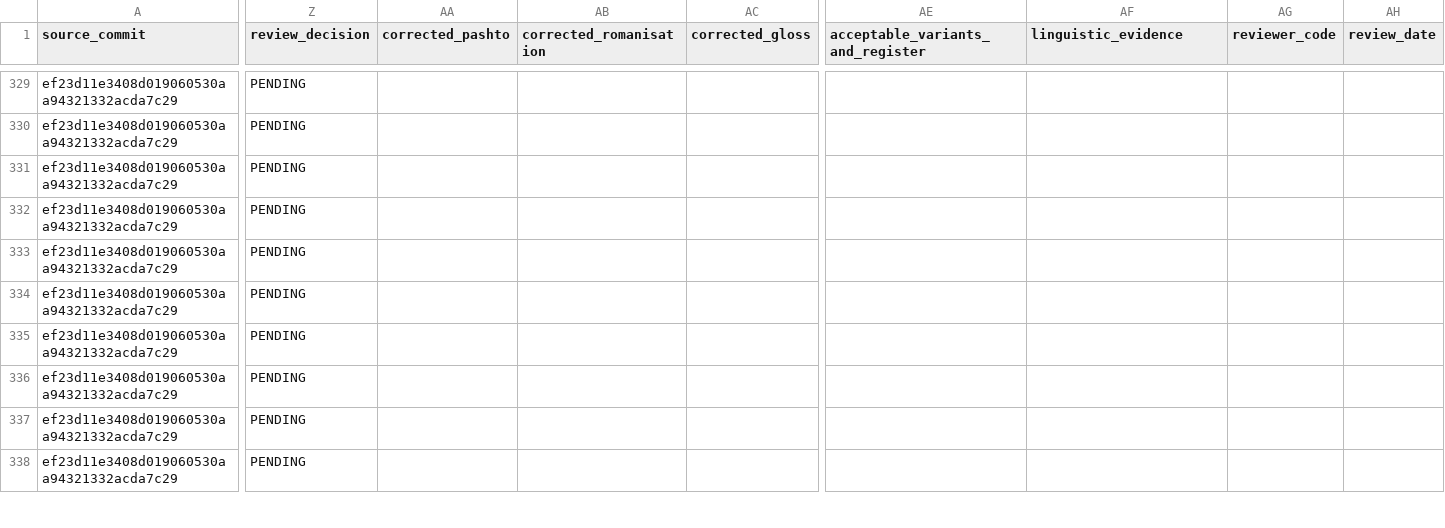
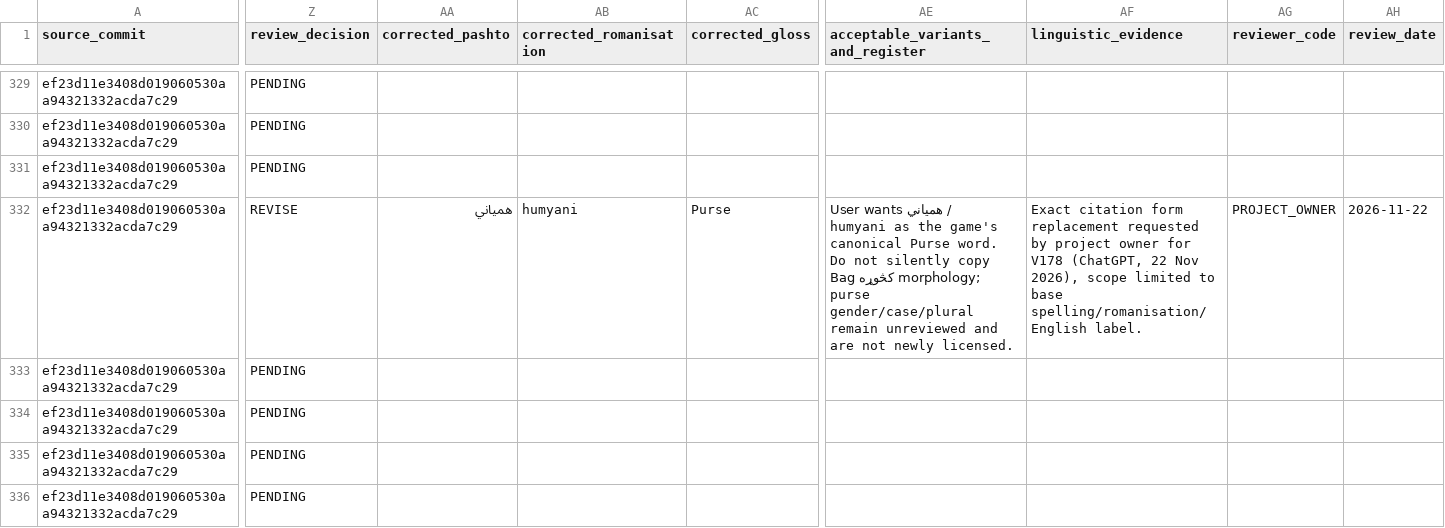
Before and after one commit to Anton0095/pashto-quest, a CSV file: docs/language-review/WEEK1_FORM_REVIEW.csv, drawn as a sheet; only a part is shown, gaps mark what is left out; the shorter side is filled out with more unchanged rows; the diff covers the shown part only; the diff names each change by its address in the sheet, - before the commit and + after, or states it on an @@ line.

Commit message:
docs(language): record Day 7 owner review, purse wording and weigh/go sense distinction

```diff
--- a/docs/language-review/WEEK1_FORM_REVIEW.csv
+++ b/docs/language-review/WEEK1_FORM_REVIEW.csv
-Z332 (review_decision): PENDING
+Z332 (review_decision): REVISE
-AA332 (corrected_pashto): (empty)
+AA332 (corrected_pashto): همياني
-AB332 (corrected_romanisation): (empty)
+AB332 (corrected_romanisation): humyani
-AC332 (corrected_gloss): (empty)
+AC332 (corrected_gloss): Purse
-AE332 (acceptable_variants_and_register): (empty)
+AE332 (acceptable_variants_and_register): User wants همياني / humyani as the game's canonical Purse word. Do not silently copy Bag کڅوړه morphology; purse gender/case/plural remain unreviewed and are not newly licensed.
-AF332 (linguistic_evidence): (empty)
+AF332 (linguistic_evidence): Exact citation form replacement requested by project owner for V178 (ChatGPT, 22 Nov 2026), scope limited to base spelling/romanisation/English label.
-AG332 (reviewer_code): (empty)
+AG332 (reviewer_code): PROJECT_OWNER
-AH332 (review_date): (empty)
+AH332 (review_date): 2026-11-22
```
Also changed, not shown: 1 edited cell elsewhere in this file.
